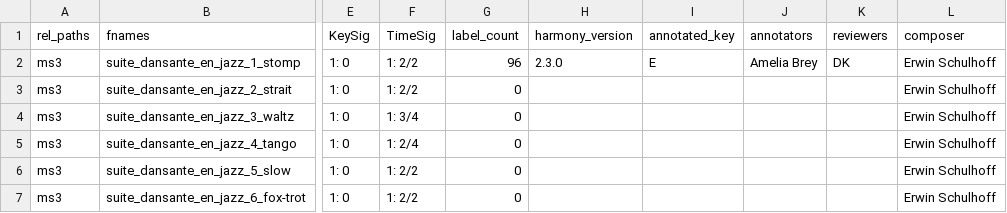
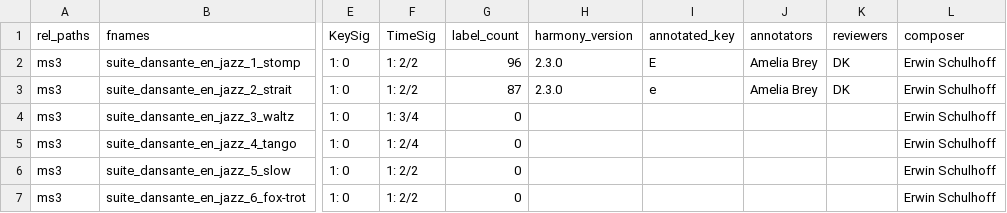
Before and after one commit to DCMLab/schulhoff_suite_dansante_en_jazz, a TSV file: metadata.tsv, drawn as a sheet; only a part is shown, gaps mark what is left out; the diff names each change by its address in the sheet, - before the commit and + after, or states it on an @@ line.

```diff
--- a/metadata.tsv
+++ b/metadata.tsv
-G3 (label_count): 0
+G3 (label_count): 87
-H3 (harmony_version): (empty)
+H3 (harmony_version): 2.3.0
-I3 (annotated_key): (empty)
+I3 (annotated_key): e
-J3 (annotators): (empty)
+J3 (annotators): Amelia Brey
-K3 (reviewers): (empty)
+K3 (reviewers): DK
```
Also changed, not shown: measures/suite_dansante_en_jazz_2_strait.tsv, 2 other files.
